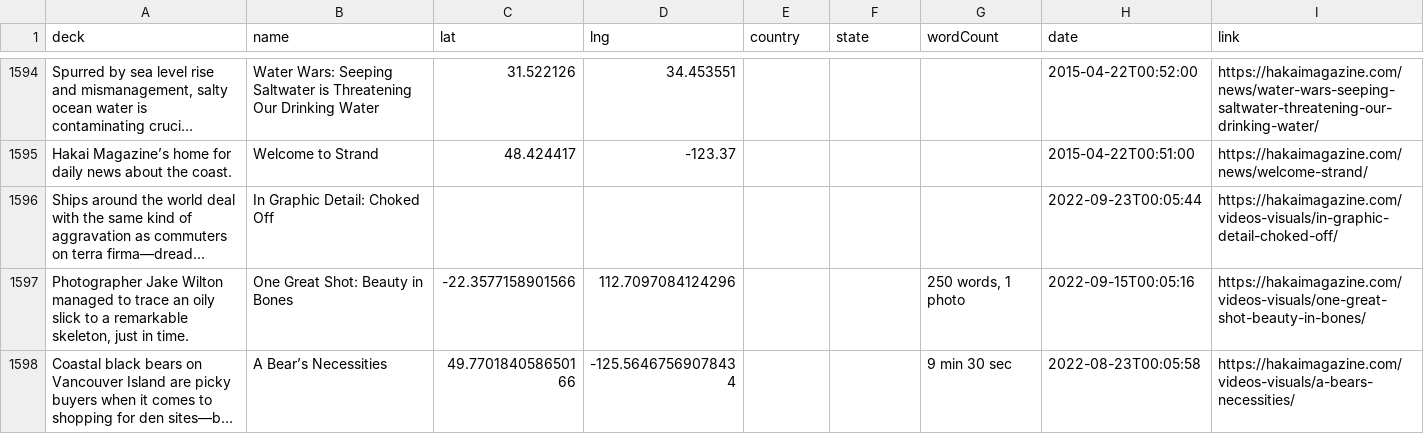
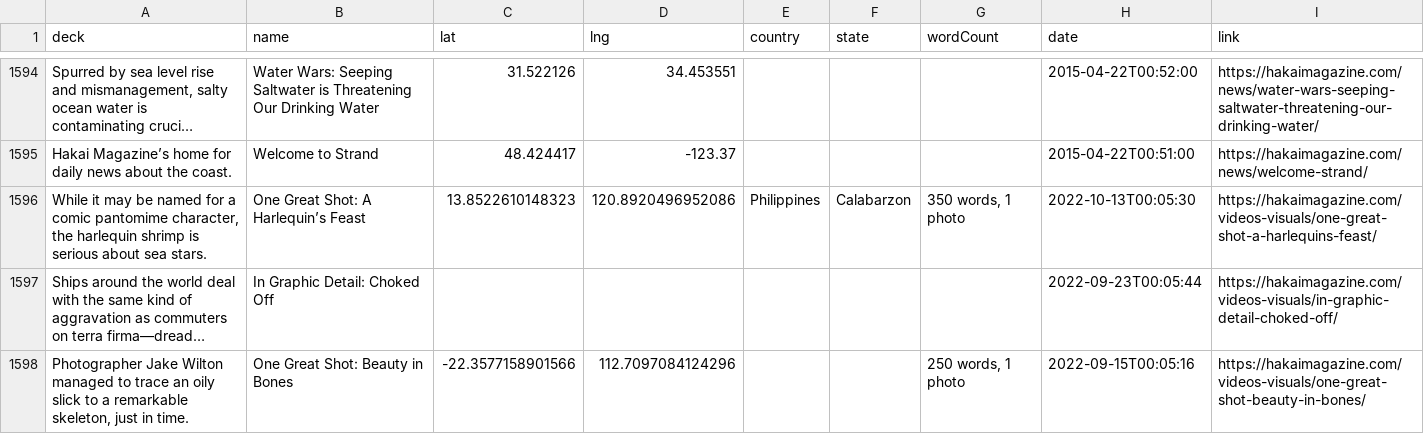
Before and after one commit to HakaiInstitute/magazine-visualizations, a CSV file: list.csv, drawn as a sheet; only a part is shown, gaps mark what is left out; the shorter side is filled out with more unchanged rows; long unchanged cells end in …; the diff names each change by its address in the sheet, - before the commit and + after, or states it on an @@ line.

```diff
--- a/list.csv
+++ b/list.csv
+row 1596: While it may be named for a comic pantomime character, the harlequin shrimp is serious about sea stars. | One Great Shot: A Harlequin’s Feast | 13.8522610148323 | 120.8920496952086 | Philippines | Calabarzon | 350 words, 1 photo | 2022-10-13T00:05:30 | https://hakaimagazine.com/videos-visuals/one-great-shot-a-harlequins-feast/
```
